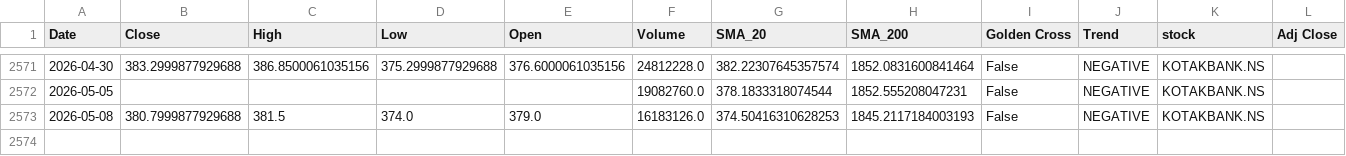
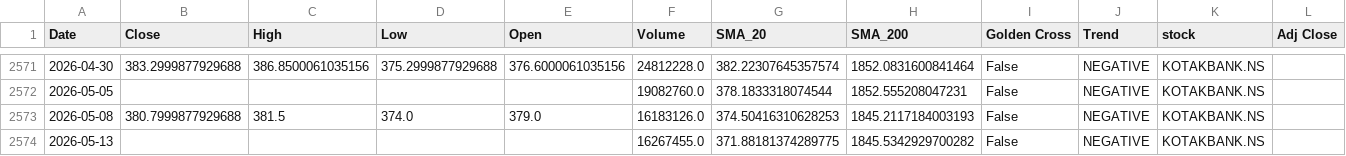
Before and after one commit to sohamdeshpande/nifty-analysis, a CSV file: data/KOTAKBANK.NS.csv, drawn as a sheet; only a part is shown, gaps mark what is left out.

```diff
--- a/data/KOTAKBANK.NS.csv
+++ b/data/KOTAKBANK.NS.csv
@@ -2573 +2573,2 @@ Date,Close,High,Low,Open,Volume,SMA_20,SMA_200,Golden Cross,Trend,stock,Adj Clos
 2026-05-08,380.7999877929688,381.5,374.0,379.0,16183126.0,374.50416310628253,1845.2117184003193,False,NEGATIVE,KOTAKBANK.NS,
+2026-05-13,,,,,16267455.0,371.88181374289775,1845.5342929700282,False,NEGATIVE,KOTAKBANK.NS,
```
Also changed, not shown: data/ADANIPORTS.NS.csv, data/BHARTIARTL.NS.csv, 46 other files.
